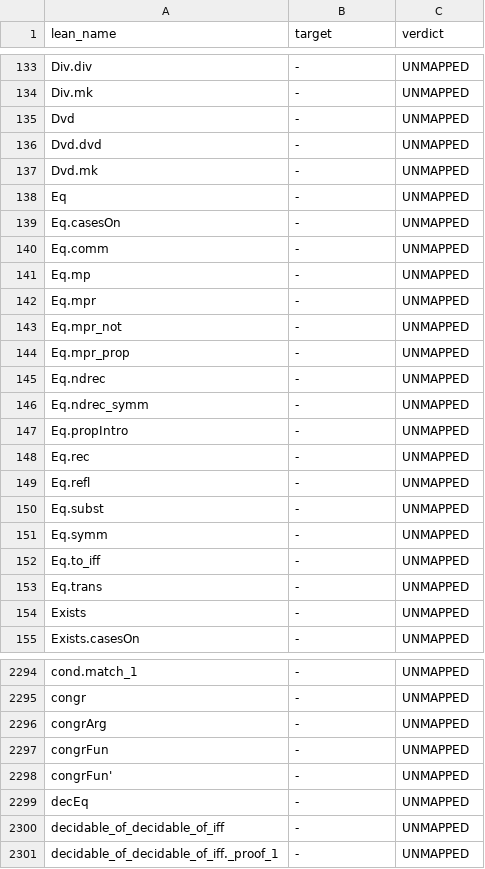
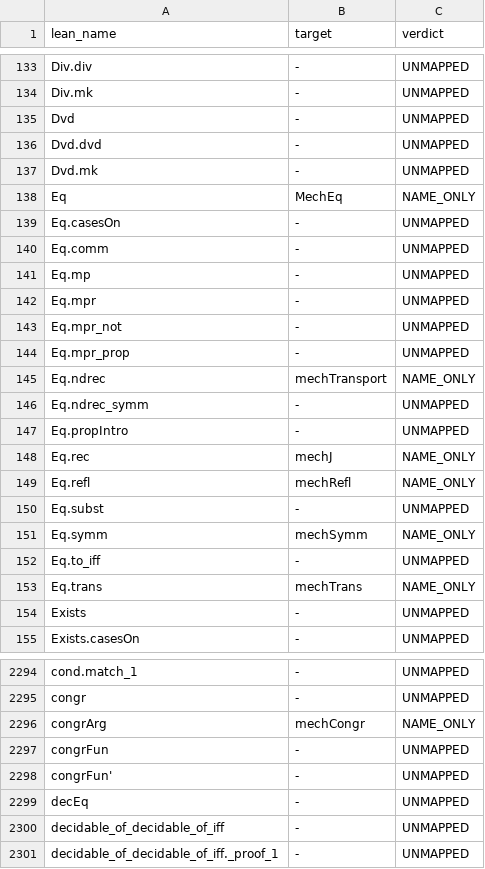
Before and after one commit to MavenRain/mechanism-lang, a TSV file: map/prelude.map.tsv, drawn as a sheet; only a part is shown, gaps mark what is left out.

Commit message:
M0 Stage C: data equality and transport
Signed-off-by: Onyeka Obi <softwareengineerasaservant@isurvivable.cv>

```diff
--- a/map/prelude.map.tsv
+++ b/map/prelude.map.tsv
@@ -137,3 +137,3 @@ Dvd.dvd	-	UNMAPPED
 Dvd.mk	-	UNMAPPED
-Eq	-	UNMAPPED
+Eq	MechEq	NAME_ONLY
 Eq.casesOn	-	UNMAPPED
@@ -144,11 +144,11 @@ Eq.mpr_not	-	UNMAPPED
 Eq.mpr_prop	-	UNMAPPED
-Eq.ndrec	-	UNMAPPED
+Eq.ndrec	mechTransport	NAME_ONLY
 Eq.ndrec_symm	-	UNMAPPED
 Eq.propIntro	-	UNMAPPED
-Eq.rec	-	UNMAPPED
-Eq.refl	-	UNMAPPED
+Eq.rec	mechJ	NAME_ONLY
+Eq.refl	mechRefl	NAME_ONLY
 Eq.subst	-	UNMAPPED
-Eq.symm	-	UNMAPPED
+Eq.symm	mechSymm	NAME_ONLY
 Eq.to_iff	-	UNMAPPED
-Eq.trans	-	UNMAPPED
+Eq.trans	mechTrans	NAME_ONLY
 Exists	-	UNMAPPED
@@ -2295,3 +2295,3 @@ cond.match_1	-	UNMAPPED
 congr	-	UNMAPPED
-congrArg	-	UNMAPPED
+congrArg	mechCongr	NAME_ONLY
 congrFun	-	UNMAPPED
```
Also changed, not shown: 32 other files.
